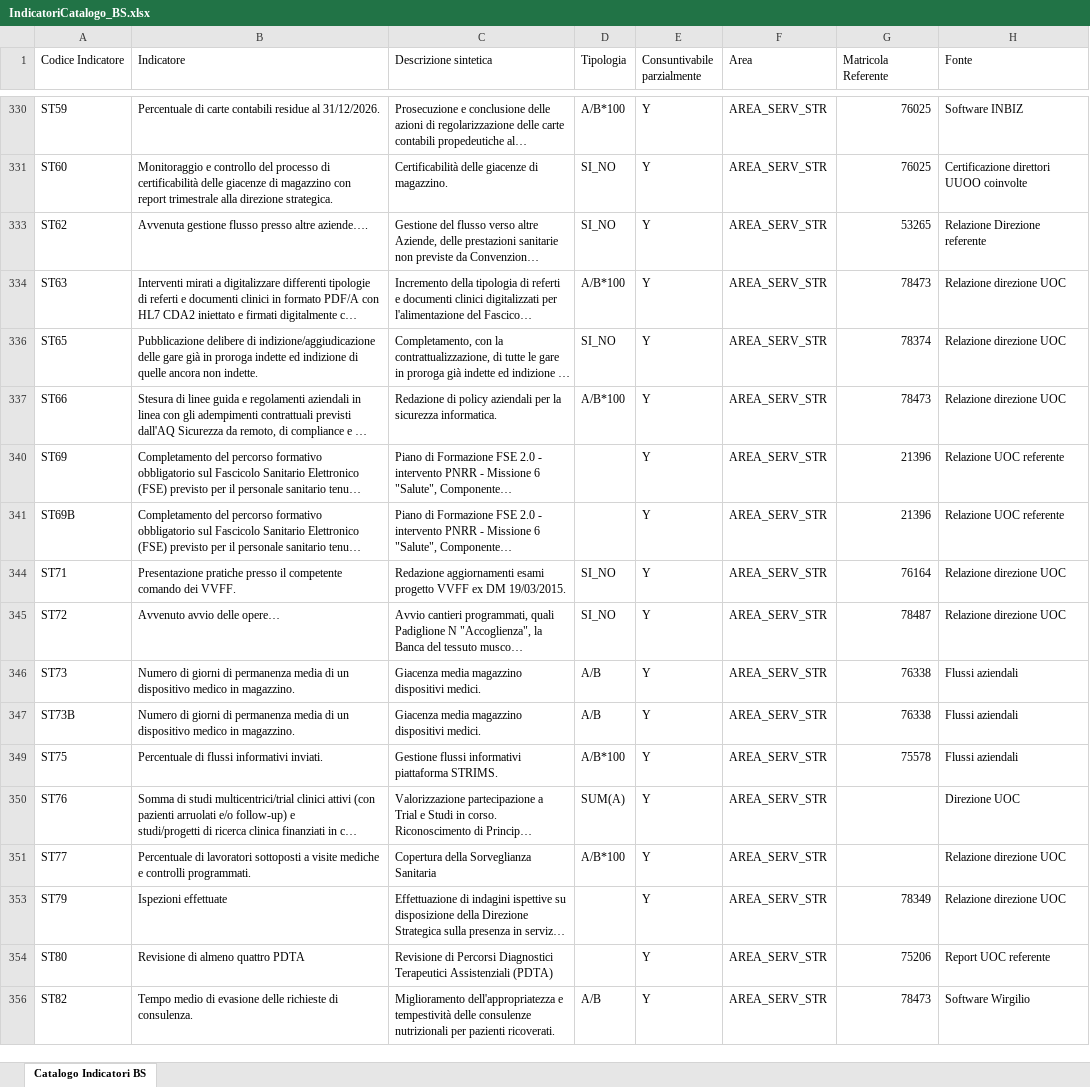
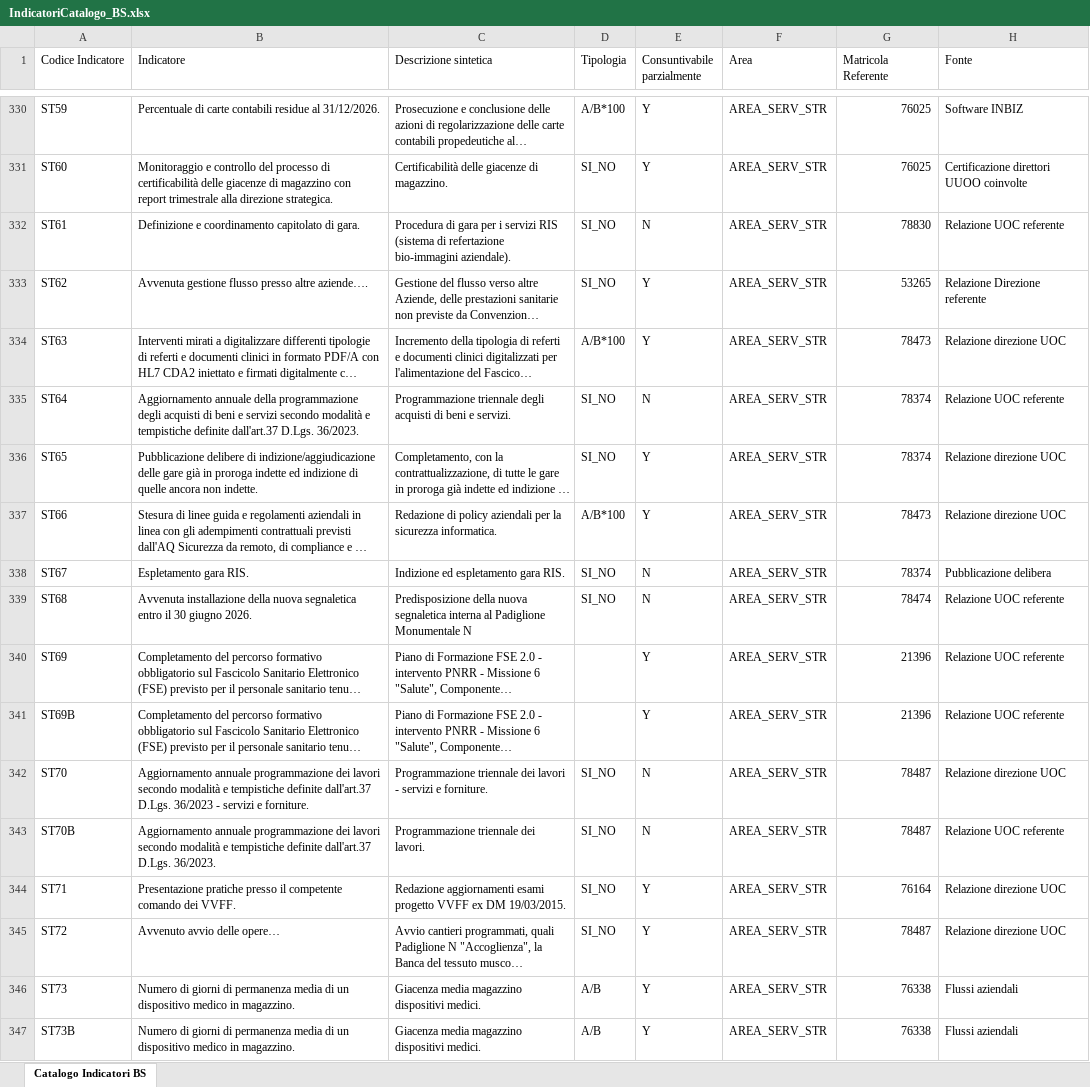
Before and after one commit to umarciano/gzoom-legacy, an Excel workbook: script/templates/IndicatoriCatalogo_BS.xlsx, sheet Catalogo Indicatori BS, drawn as a sheet; only a part is shown, gaps mark what is left out; the shorter side is filled out with more unchanged rows; long unchanged cells end in …; values as stored, in another font and other column widths than the file's, no cell formats; the diff covers the shown part only; the diff names each change by its address in the sheet, - before the commit and + after, or states it on an @@ line.

Commit message:
CTX_BS: Model B unico modello, split Investimenti/GRT, hardening SETUP e import
- Model A rimosso: eecas.xml solo ECA su WorkEffortMeasure (referente per-misura),
  deriveReferenteGroupOnIndInCharge.groovy + services.xml allineati a Model B;
  POST_IMPORT_ASSEGNA_PROFILI deriva la membership da work_effort_measure.party_id.
- Investimenti e Energy Management separato da GRT: fix sorgente (CdC BAA9907 errato)
  via fix_uoc_sorgente in genera_import (BAA9913), scheda in WeRootInterface, misure/fasce
  rigenerate (GRT 60/7, Investimenti 60/8).
- Composite A114/A115 ((A-B)/B*100) definiti in POST_IMPORT_PARAMETRI_COMPOSITE.
- SETUP a prova di errore: cp1252-safe (niente ->/= unicode), config datasource catalogo
  spostata con gli altri 4 + ON CONFLICT + guardia 14 campi, custom_method SI_NO e
  (A-B)/B*100 creati PRIMA dell'import catalogo (Tipologia).
- genera_parametri_indicatori: troncatura byte-safe (fit_col) per varchar(255) su DB WIN1252.
- Template catalogo/misure/schede rigenerati da Obiettivi_09_09_2026.
- Verifica import: spec coerenza + fasce allineati (Obiettivi_09_09, remap Investimenti);
  coerenza 606/606 OK.

```diff
--- a/script/templates/IndicatoriCatalogo_BS.xlsx (sheet Catalogo Indicatori BS)
+++ b/script/templates/IndicatoriCatalogo_BS.xlsx (sheet Catalogo Indicatori BS)
@@ row 332 unhidden: ST61 | Definizione e coordinamento capitolato di gara. | Procedura di gara per i servizi RIS (sistema di refertazione bio-immagini aziendale). | SI_NO | N | AREA_SERV_STR | 78830 | Relazione UOC referente @@
@@ row 335 unhidden: ST64 | Aggiornamento annuale della programmazione degli acquisti di beni e servizi secondo modalità e tempistiche definite dall'art.37 D.Lgs. 36/2023. | Programmazione triennale degli acquisti di beni e servizi. | SI_NO | N | AREA_SERV_STR | 78374 | Relazione UOC referente @@
@@ row 338 unhidden: ST67 | Espletamento gara RIS. | Indizione ed espletamento gara RIS. | SI_NO | N | AREA_SERV_STR | 78374 | Pubblicazione delibera @@
@@ row 339 unhidden: ST68 | Avvenuta installazione della nuova segnaletica entro il 30 giugno 2026. | Predisposizione della nuova segnaletica interna al Padiglione Monumentale N | SI_NO | N | AREA_SERV_STR | 78474 | Relazione UOC referente @@
@@ row 342 unhidden: ST70 | Aggiornamento annuale programmazione dei lavori secondo modalità e tempistiche definite dall'art.37 D.Lgs. 36/2023 - servizi e forniture. | Programmazione triennale dei lavori - servizi e forniture. | SI_NO | N | AREA_SERV_STR | 78487 | Relazione direzione UOC @@
@@ row 343 unhidden: ST70B | Aggiornamento annuale programmazione dei lavori secondo modalità e tempistiche definite dall'art.37 D.Lgs. 36/2023. | Programmazione triennale dei lavori. | SI_NO | N | AREA_SERV_STR | 78487 | Relazione UOC referente @@
```
Also changed, not shown: 10 added rows and 66 hidden or unhidden rows elsewhere in this sheet, cell formats, script/templates/WeMeasureInterface_BS.xlsx, script/templates/WeRootInterface_BS.xlsx, 14 other files.
